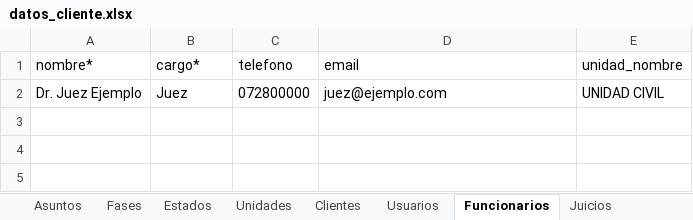
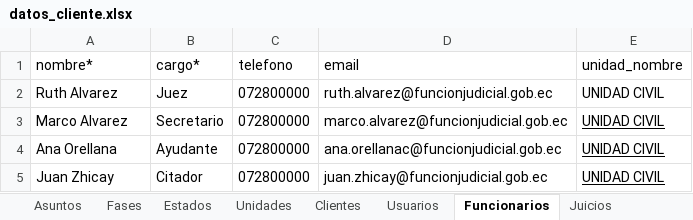
Before and after one commit to luismariovaldiviesos/adlatere_sass, an Excel workbook: plantillas_migracion/datos_cliente.xlsx, sheet Funcionarios, drawn as a sheet; values as stored, in another font and other column widths than the file's, no borders; the diff names each change by its address in the sheet, - before the commit and + after, or states it on an @@ line.

```diff
--- a/plantillas_migracion/datos_cliente.xlsx (sheet Funcionarios)
+++ b/plantillas_migracion/datos_cliente.xlsx (sheet Funcionarios)
-A2 (nombre*): Dr. Juez Ejemplo
+A2 (nombre*): Ruth Alvarez
-D2 (email): juez@ejemplo.com
+D2 (email): ruth.alvarez@funcionjudicial.gob.ec
+row 3: Marco Alvarez | Secretario | 072800000 | marco.alvarez@funcionjudicial.gob.ec | UNIDAD CIVIL
+row 4: Ana Orellana | Ayudante | 072800000 | ana.orellanac@funcionjudicial.gob.ec | UNIDAD CIVIL
+row 5: Juan Zhicay | Citador | 072800000 | juan.zhicay@funcionjudicial.gob.ec | UNIDAD CIVIL
```
Also changed, not shown: sheet Juicios, sheet Usuarios, sheet Settings, sheet Clientes, sheet Estados, sheet Procedimientos, 4 more sheets, 14 other files.
